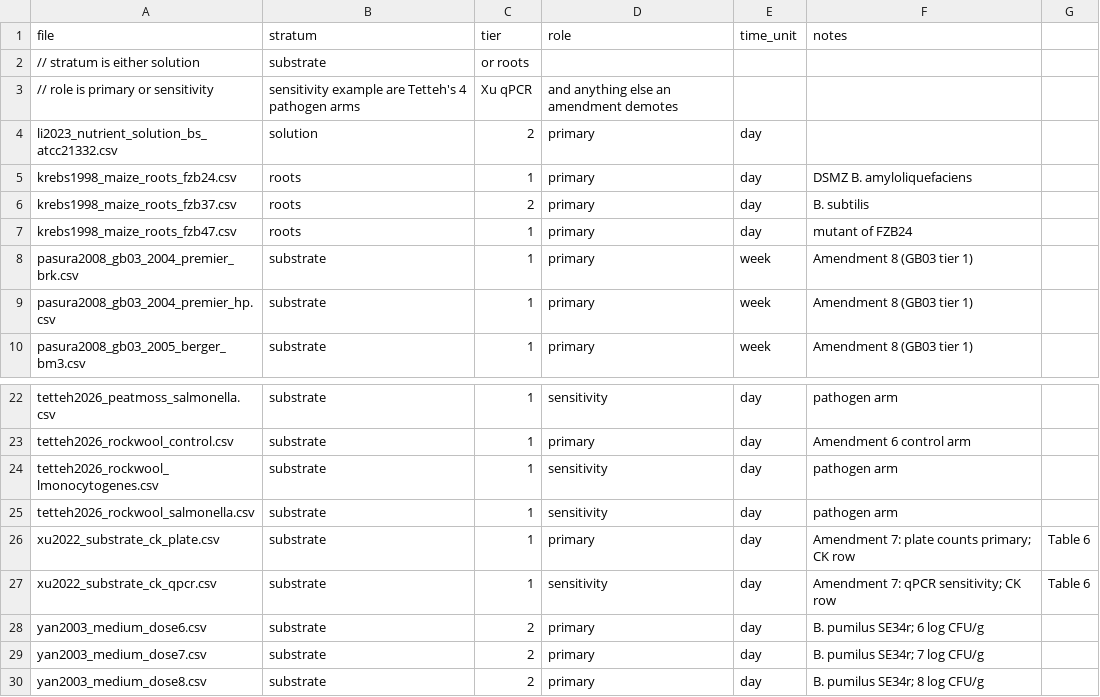
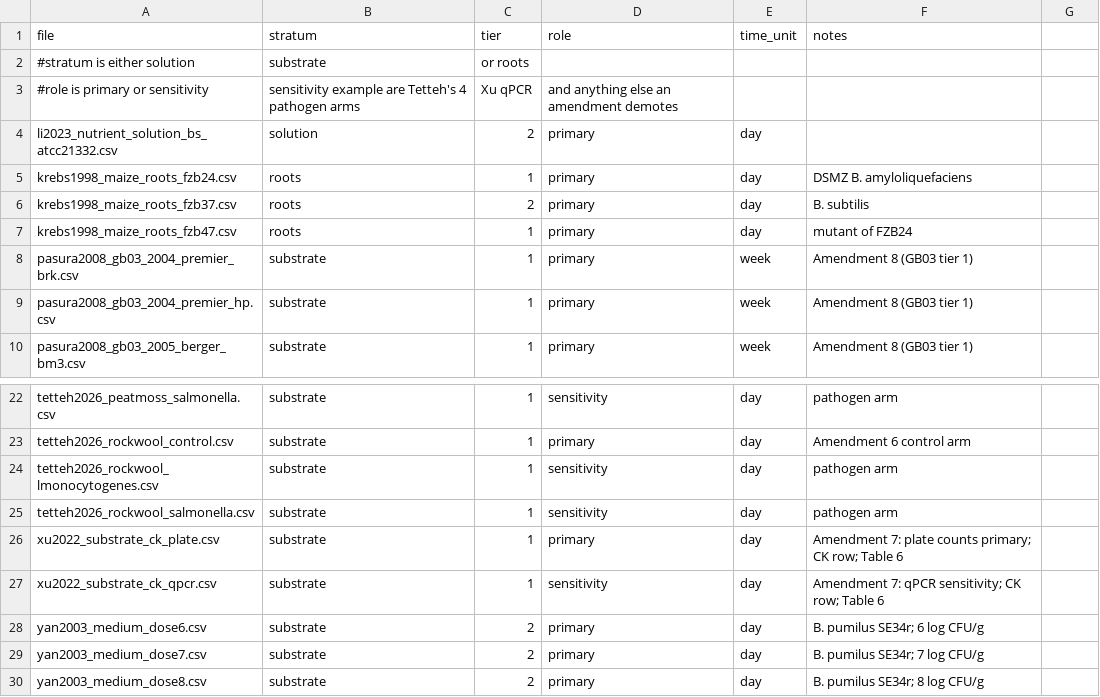
Before and after one commit to Python123532/bacillus-persistence, a CSV file: data/series_manifest.csv, drawn as a sheet; only a part is shown, gaps mark what is left out.

Commit message:
Update series_manifest.csv

```diff
--- a/data/series_manifest.csv
+++ b/data/series_manifest.csv
@@ -1,4 +1,4 @@
 file,stratum,tier,role,time_unit,notes
-// stratum is either solution, substrate, or roots
-// role is primary or sensitivity, sensitivity example are Tetteh's 4 pathogen arms, Xu qPCR, and anything else an amendment demotes
+#stratum is either solution, substrate, or roots
+#role is primary or sensitivity, sensitivity example are Tetteh's 4 pathogen arms, Xu qPCR, and anything else an amendment demotes
 li2023_nutrient_solution_bs_atcc21332.csv,solution,2,primary,day,
@@ -25,4 +25,4 @@ tetteh2026_rockwool_lmonocytogenes.csv,substrate,1,sensitivity,day,pathogen arm
 tetteh2026_rockwool_salmonella.csv,substrate,1,sensitivity,day,pathogen arm
-xu2022_substrate_ck_plate.csv,substrate,1,primary,day,Amendment 7: plate counts primary; CK row, Table 6
-xu2022_substrate_ck_qpcr.csv,substrate,1,sensitivity,day,Amendment 7: qPCR sensitivity; CK row, Table 6
+xu2022_substrate_ck_plate.csv,substrate,1,primary,day,Amendment 7: plate counts primary; CK row; Table 6
+xu2022_substrate_ck_qpcr.csv,substrate,1,sensitivity,day,Amendment 7: qPCR sensitivity; CK row; Table 6
 yan2003_medium_dose6.csv,substrate,2,primary,day,B. pumilus SE34r; 6 log CFU/g
```
